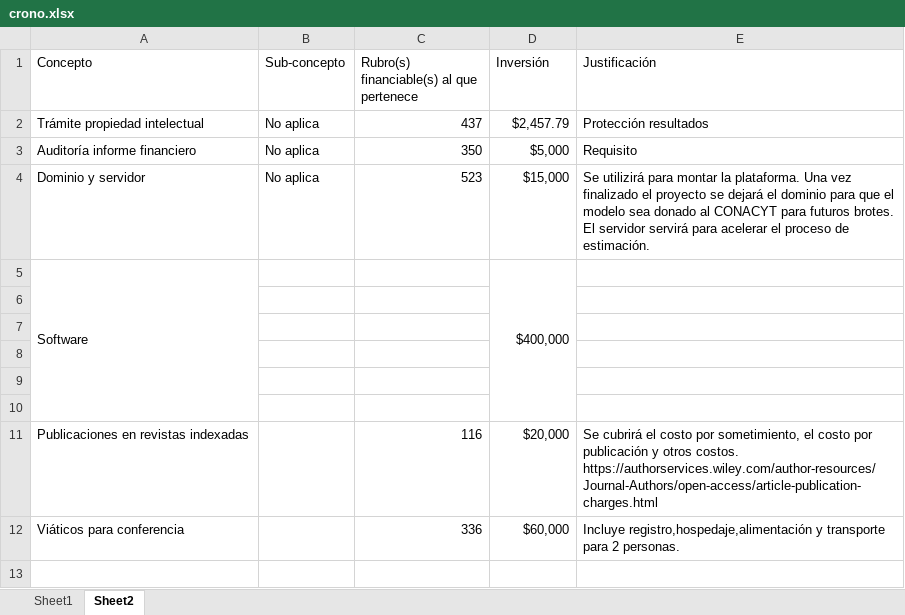
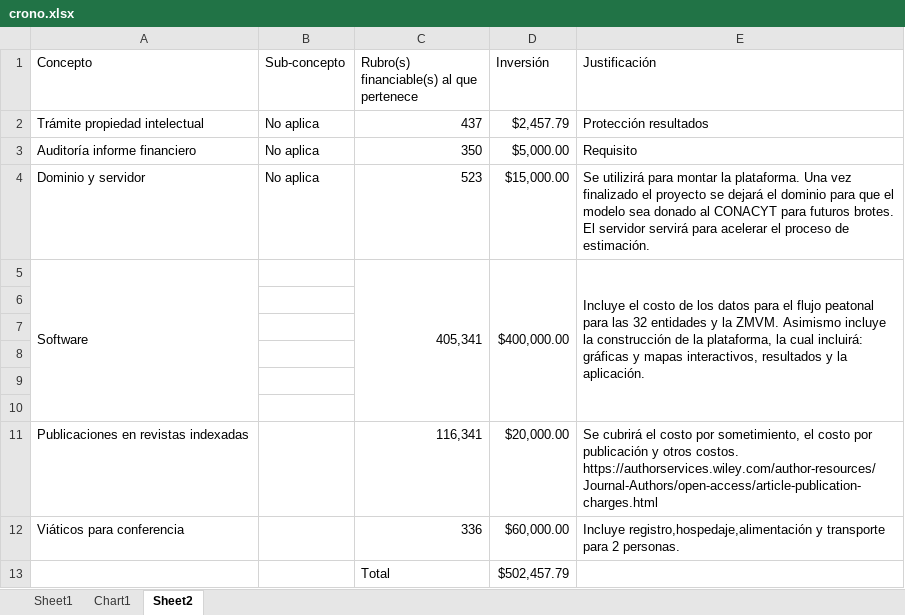
Before and after one commit to juandiazmart/grant_template, an Excel workbook: crono.xlsx, sheet Sheet2, drawn as a sheet; values as stored, in another font and other column widths than the file's, no cell formats; removed rows and columns are numbered as before the commit, all else as after; the diff names each change by its address in the sheet, - before the commit and + after, or states it on an @@ line.

```diff
--- a/crono.xlsx (sheet Sheet2)
+++ b/crono.xlsx (sheet Sheet2)
+sheet tab: Chart1
-D3 (Inversión): $5,000
+D3 (Inversión): $5,000.00
-D4 (Inversión): $15,000
+D4 (Inversión): $15,000.00
-row 5: Software |  |  | $400,000
+row 5: Software |  | 405,341 | $400,000.00 | Incluye el costo de los datos para el flujo peatonal para las 32 entidades y la ZMVM. Asimismo incluye la construcción de la plataforma, la cual incluirá: gráficas y mapas interactivos, resultados y la aplicación.
-C11: 116
+C11: 116,341
-D11 (Inversión): $20,000
+D11 (Inversión): $20,000.00
-D12 (Inversión): $60,000
+D12 (Inversión): $60,000.00
+row 13:  |  | Total | $502,457.79
```
Also changed, not shown: sheet Sheet1, cell formats, charts or pictures, 3 other files.
